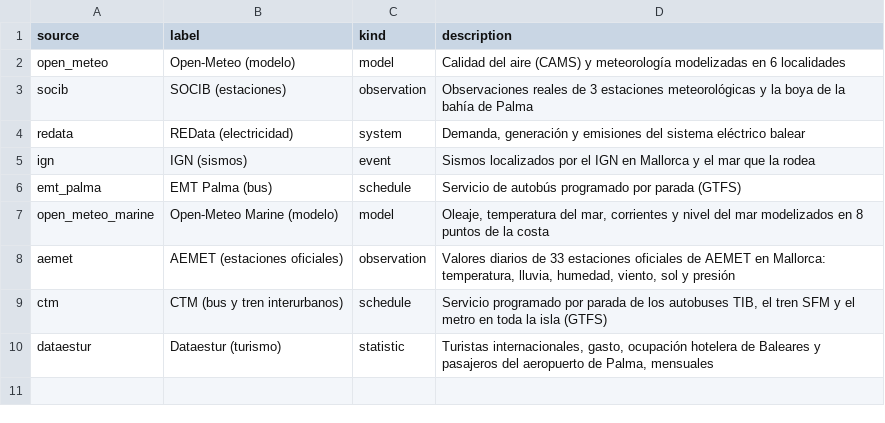
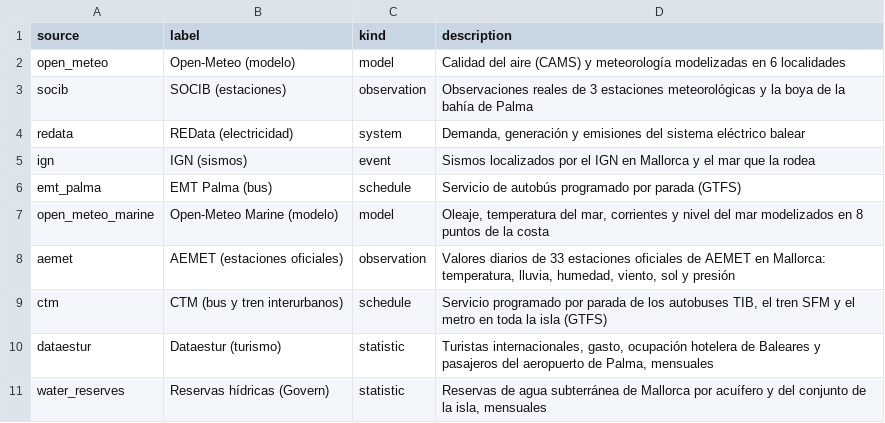
Before and after one commit to AlexandreColl/MallorcaDataPlatform, a CSV file: dbt/seeds/dim_sources.csv, drawn as a sheet.

Commit message:
✨ feat(connector): add Mallorca groundwater reserves from the Govern's water portal
Monthly reserves per aquifer from the spreadsheet of the last 13 months, plus 10 years island-wide from the bar
labels of the PDF chart (pypdf). dbt fct_water_reserves_monthly with the anomaly against the same calendar month.

```diff
--- a/dbt/seeds/dim_sources.csv
+++ b/dbt/seeds/dim_sources.csv
@@ -10 +10,2 @@ ctm,CTM (bus y tren interurbanos),schedule,"Servicio programado por parada de lo
 dataestur,Dataestur (turismo),statistic,"Turistas internacionales, gasto, ocupación hotelera de Baleares y pasajeros del aeropuerto de Palma, mensuales"
+water_reserves,Reservas hídricas (Govern),statistic,"Reservas de agua subterránea de Mallorca por acuífero y del conjunto de la isla, mensuales"
```
Also changed, not shown: 18 other files.
